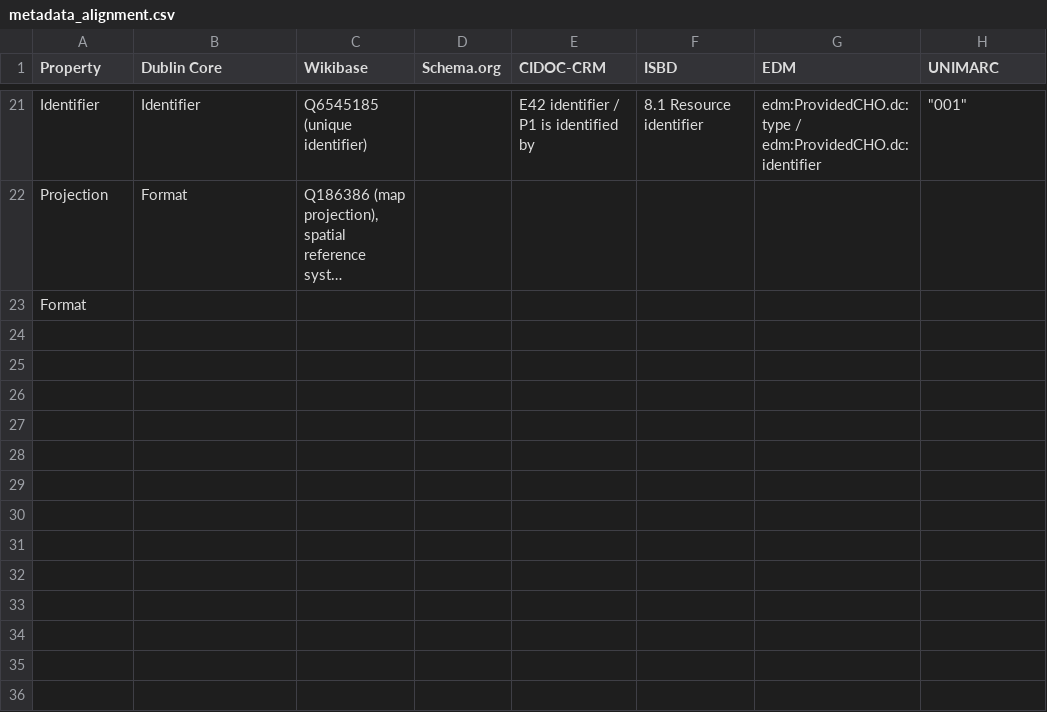
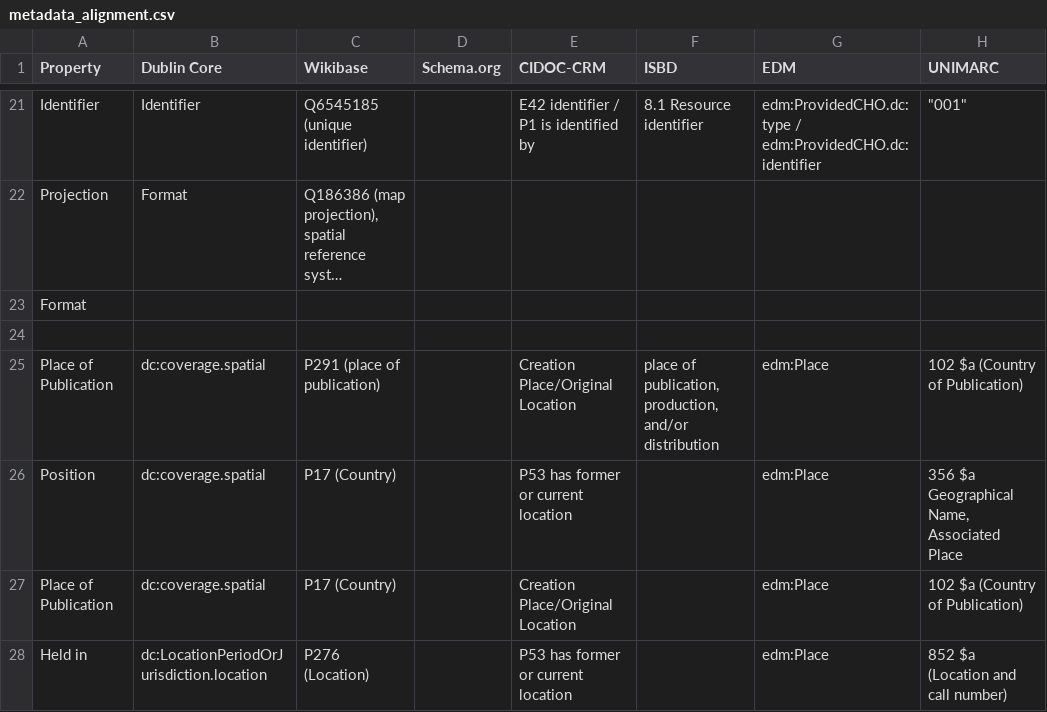
Before and after one commit to KOProjectGroup/LODgendary-creatures, a CSV file: metadata_alignment.csv, drawn as a sheet; only a part is shown, gaps mark what is left out; long unchanged cells end in …; the diff names each change by its address in the sheet, - before the commit and + after, or states it on an @@ line.

Commit message:
Add files via upload

```diff
--- a/metadata_alignment.csv
+++ b/metadata_alignment.csv
+row 24: (empty)
+row 25: Place of Publication | dc:coverage.spatial | P291 (place of publication) |  | Creation Place/Original Location | place of publication, production, and/or distribution | edm:Place | 102 $a (Country of Publication)
+row 26: Position | dc:coverage.spatial | P17 (Country) |  | P53 has former or current location |  | edm:Place | 356 $a Geographical Name, Associated Place
+row 27: Place of Publication | dc:coverage.spatial | P17 (Country) |  | Creation Place/Original Location |  | edm:Place | 102 $a (Country of Publication)
+row 28: Held in | dc:LocationPeriodOrJurisdiction.location | P276 (Location) |  | P53 has former or current location |  | edm:Place | 852 $a (Location and call number)
```
